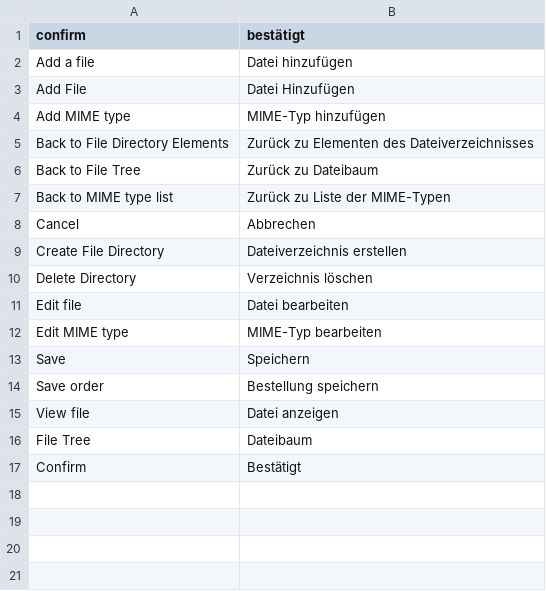
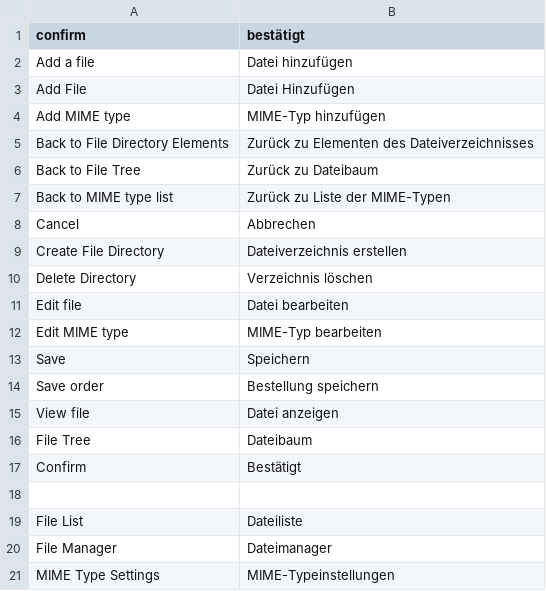
Before and after one commit to spryker/file-manager-gui, a CSV file: data/translation/Zed/de_DE.csv, drawn as a sheet; the diff names each change by its address in the sheet, - before the commit and + after, or states it on an @@ line.

Commit message:
CC-248: added some dummy translations.

```diff
--- a/data/translation/Zed/de_DE.csv
+++ b/data/translation/Zed/de_DE.csv
+row 18: (empty)
+row 19: File List | Dateiliste
+row 20: File Manager | Dateimanager
+row 21: MIME Type Settings | MIME-Typeinstellungen
```
